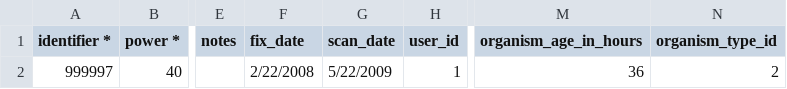
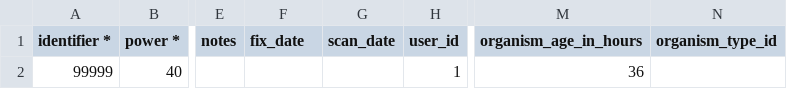
Before and after one commit to hzn5099/bioatlaspublic, a CSV file: php/uploads/metadata.csv, drawn as a sheet; only a part is shown, gaps mark what is left out; the diff names each change by its address in the sheet, - before the commit and + after, or states it on an @@ line.

```diff
--- a/php/uploads/metadata.csv
+++ b/php/uploads/metadata.csv
-A2 (identifier *): 999997
+A2 (identifier *): 99999
-F2 (fix_date): 2/22/2008
+F2 (fix_date): (empty)
-G2 (scan_date): 5/22/2009
+G2 (scan_date): (empty)
-N2 (organism_type_id): 2
+N2 (organism_type_id): (empty)
```
Also changed, not shown: 14 other files.
